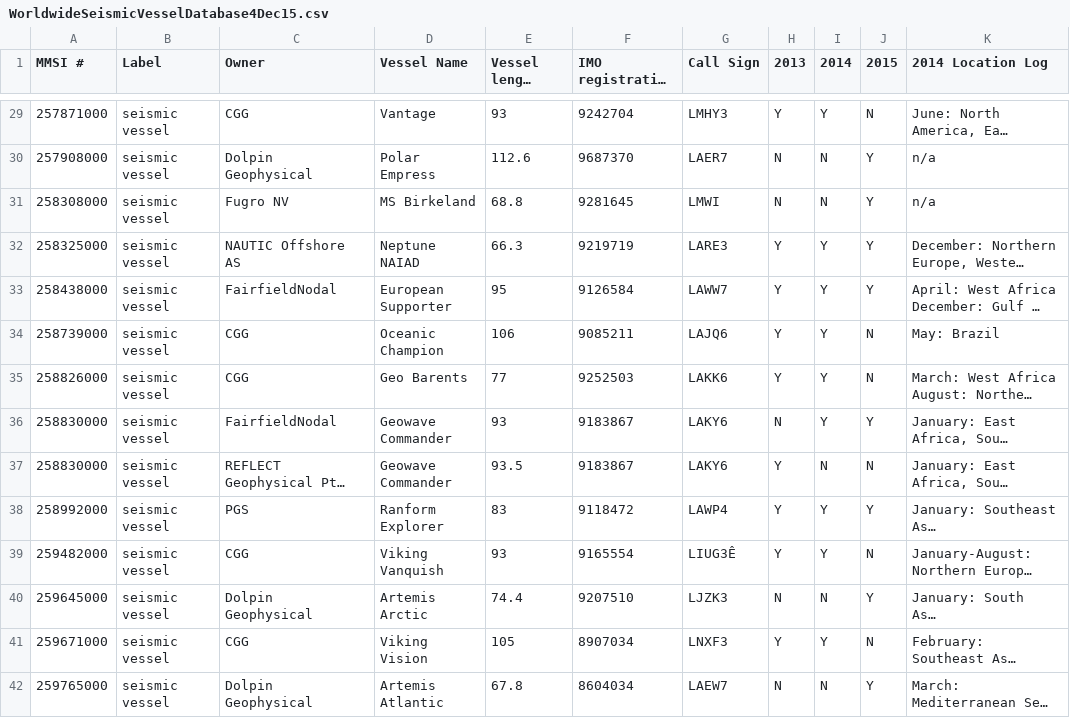
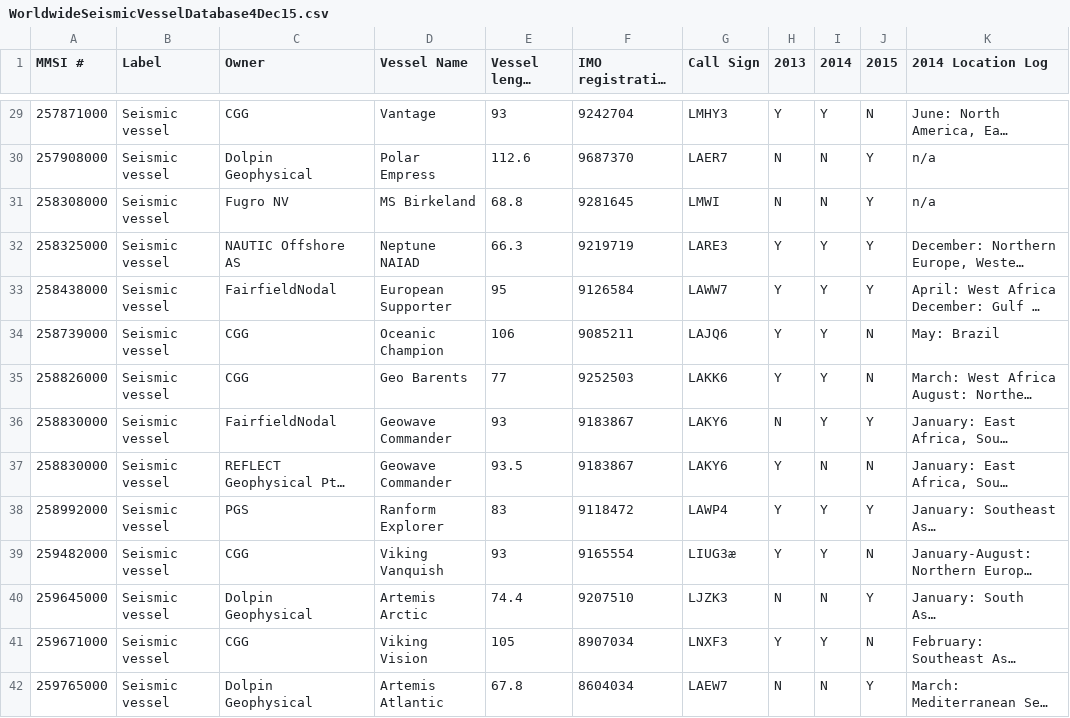
Before and after one commit to GlobalFishingWatch/mussidae, a CSV file: mussidae/data/classification-list-sources/WorldwideSeismicVesselDatabase4Dec15.csv, drawn as a sheet; only a part is shown, gaps mark what is left out; long unchanged cells end in …; the diff covers the shown part only; the diff names each change by its address in the sheet, - before the commit and + after, or states it on an @@ line.

```diff
--- a/mussidae/data/classification-list-sources/WorldwideSeismicVesselDatabase4Dec15.csv
+++ b/mussidae/data/classification-list-sources/WorldwideSeismicVesselDatabase4Dec15.csv
-B29:B42 (Label): seismic vessel
+B29:B42 (Label): Seismic vessel
-G39 (Call Sign): LIUG3Ê
+G39 (Call Sign): LIUG3æ
```
Also changed, not shown: 164 edited cells elsewhere in this file, 21 other files.
